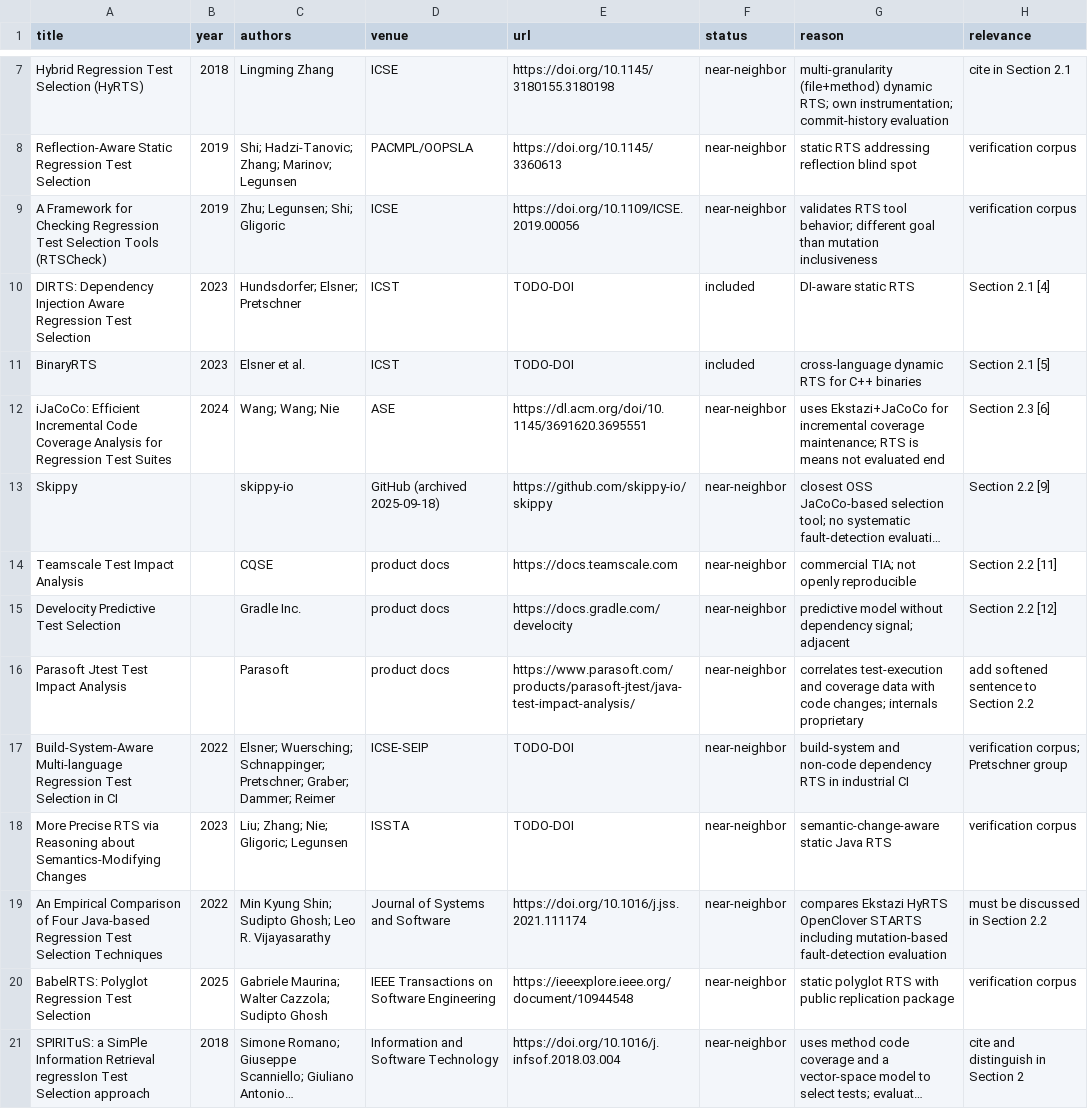
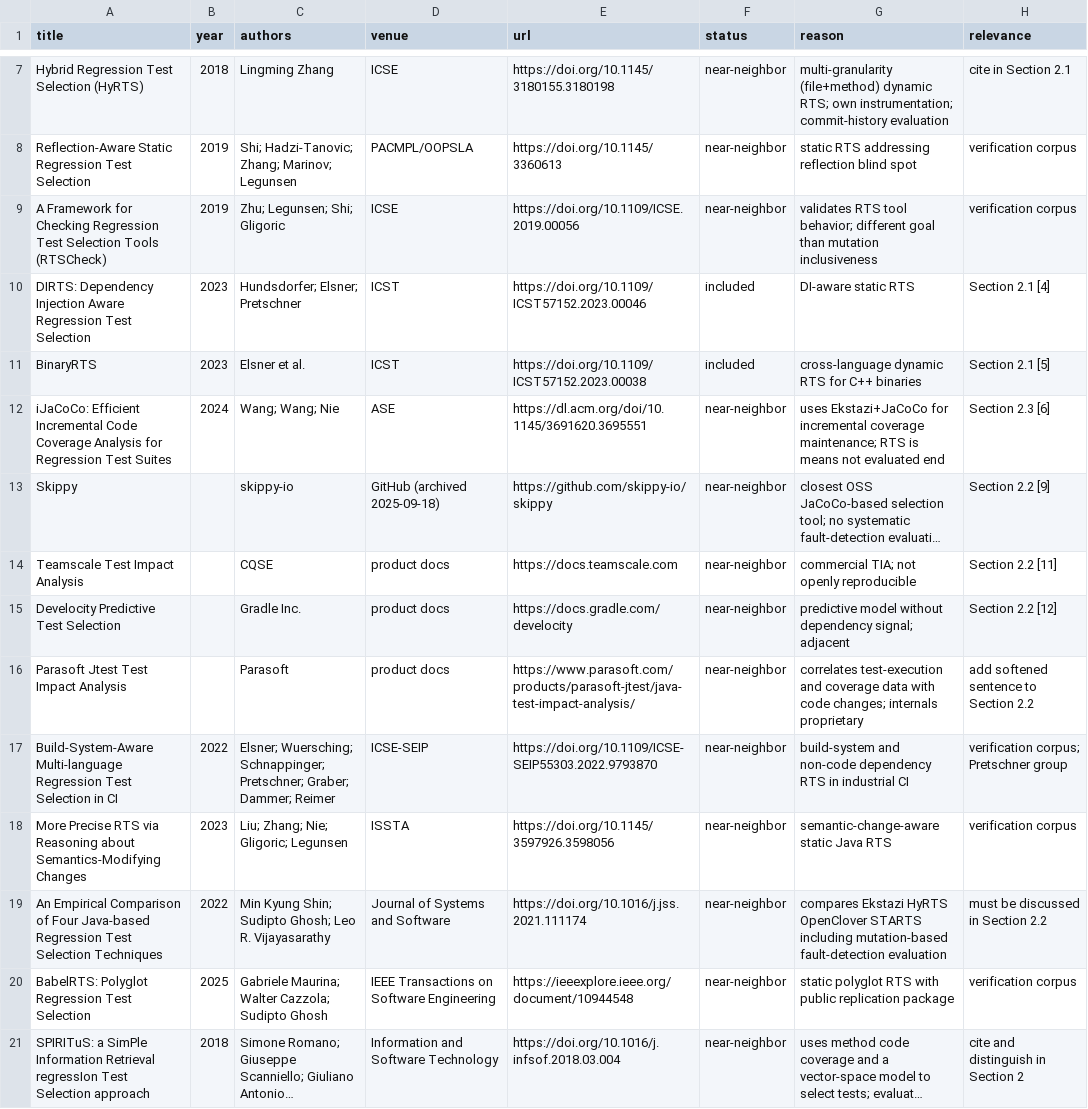
Before and after one commit to ljubisap/smart-test-picker-evaluation, a CSV file: docs/literature_candidates.csv, drawn as a sheet; only a part is shown, gaps mark what is left out; long unchanged cells end in ….

Commit message:
docs: advance literature verification and fix repository tree
- Resolve all TODO-DOIs in literature_candidates.csv:
  DIRTS (10.1109/ICST57152.2023.00046),
  BinaryRTS (10.1109/ICST57152.2023.00038),
  Build-System-Aware (10.1109/ICSE-SEIP55303.2022.9793870),
  More Precise RTS (10.1145/3597926.3598056)
- Document iJaCoCo discovery method (forward citation from Ekstazi)
- Verify SPIRITuS full author list (Romano, Scanniello, Antoniol, Marchetto)
- Record the completed DBLP verification pass in search log
- Mark DBLP as completed in sources section
- Fix README directory tree (petclinic/analysis/results/docs were
  incorrectly nested; now shows correct root-level structure)

Literature search STATUS remains IN PROGRESS: ACM DL, IEEE Xplore,
Google Scholar, and arXiv full query passes are still pending.

```diff
--- a/docs/literature_candidates.csv
+++ b/docs/literature_candidates.csv
@@ -9,4 +9,4 @@ Reflection-Aware Static Regression Test Selection,2019,"Shi; Hadzi-Tanovic; Zhan
 A Framework for Checking Regression Test Selection Tools (RTSCheck),2019,"Zhu; Legunsen; Shi; Gligoric",ICSE,https://doi.org/10.1109/ICSE.2019.00056,near-neighbor,validates RTS tool behavior; different goal than mutation inclusiveness,verification corpus
-DIRTS: Dependency Injection Aware Regression Test Selection,2023,Hundsdorfer; Elsner; Pretschner,ICST,TODO-DOI,included,DI-aware static RTS,Section 2.1 [4]
-BinaryRTS,2023,Elsner et al.,ICST,TODO-DOI,included,cross-language dynamic RTS for C++ binaries,Section 2.1 [5]
+DIRTS: Dependency Injection Aware Regression Test Selection,2023,Hundsdorfer; Elsner; Pretschner,ICST,https://doi.org/10.1109/ICST57152.2023.00046,included,DI-aware static RTS,Section 2.1 [4]
+BinaryRTS,2023,Elsner et al.,ICST,https://doi.org/10.1109/ICST57152.2023.00038,included,cross-language dynamic RTS for C++ binaries,Section 2.1 [5]
 iJaCoCo: Efficient Incremental Code Coverage Analysis for Regression Test Suites,2024,Wang; Wang; Nie,ASE,https://dl.acm.org/doi/10.1145/3691620.3695551,near-neighbor,uses Ekstazi+JaCoCo for incremental coverage maintenance; RTS is means not evaluated end,Section 2.3 [6]
@@ -16,4 +16,4 @@ Develocity Predictive Test Selection,,Gradle Inc.,product docs,https://docs.grad
 Parasoft Jtest Test Impact Analysis,,Parasoft,product docs,https://www.parasoft.com/products/parasoft-jtest/java-test-impact-analysis/,near-neighbor,correlates test-execution and coverage data with code changes; internals proprietary,add softened sentence to Section 2.2
-Build-System-Aware Multi-language Regression Test Selection in CI,2022,"Elsner; Wuersching; Schnappinger; Pretschner; Graber; Dammer; Reimer",ICSE-SEIP,TODO-DOI,near-neighbor,build-system and non-code dependency RTS in industrial CI,verification corpus; Pretschner group
-More Precise RTS via Reasoning about Semantics-Modifying Changes,2023,"Liu; Zhang; Nie; Gligoric; Legunsen",ISSTA,TODO-DOI,near-neighbor,semantic-change-aware static Java RTS,verification corpus
+Build-System-Aware Multi-language Regression Test Selection in CI,2022,"Elsner; Wuersching; Schnappinger; Pretschner; Graber; Dammer; Reimer",ICSE-SEIP,https://doi.org/10.1109/ICSE-SEIP55303.2022.9793870,near-neighbor,build-system and non-code dependency RTS in industrial CI,verification corpus; Pretschner group
+More Precise RTS via Reasoning about Semantics-Modifying Changes,2023,"Liu; Zhang; Nie; Gligoric; Legunsen",ISSTA,https://doi.org/10.1145/3597926.3598056,near-neighbor,semantic-change-aware static Java RTS,verification corpus
 An Empirical Comparison of Four Java-based Regression Test Selection Techniques,2022,"Min Kyung Shin; Sudipto Ghosh; Leo R. Vijayasarathy",Journal of Systems and Software,https://doi.org/10.1016/j.jss.2021.111174,near-neighbor,compares Ekstazi HyRTS OpenClover STARTS including mutation-based fault-detection evaluation,must be discussed in Section 2.2
```
Also changed, not shown: docs/literature_search_log.csv, 2 other files.
